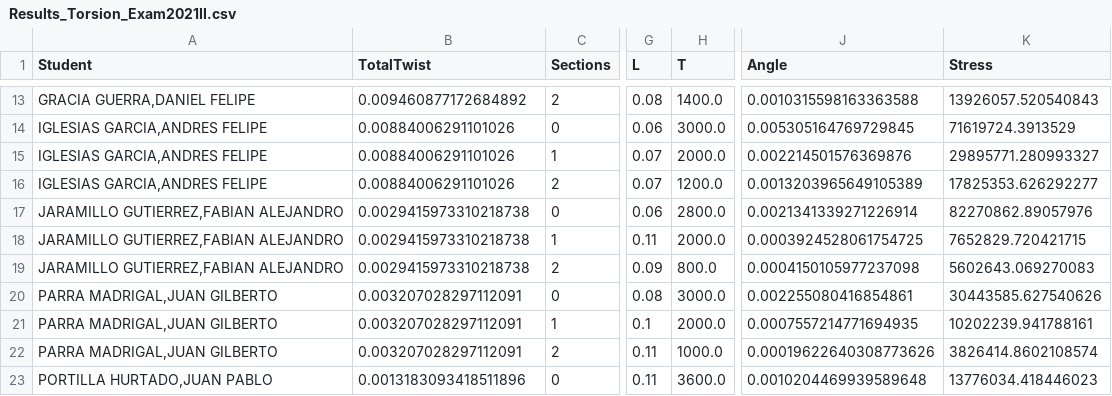
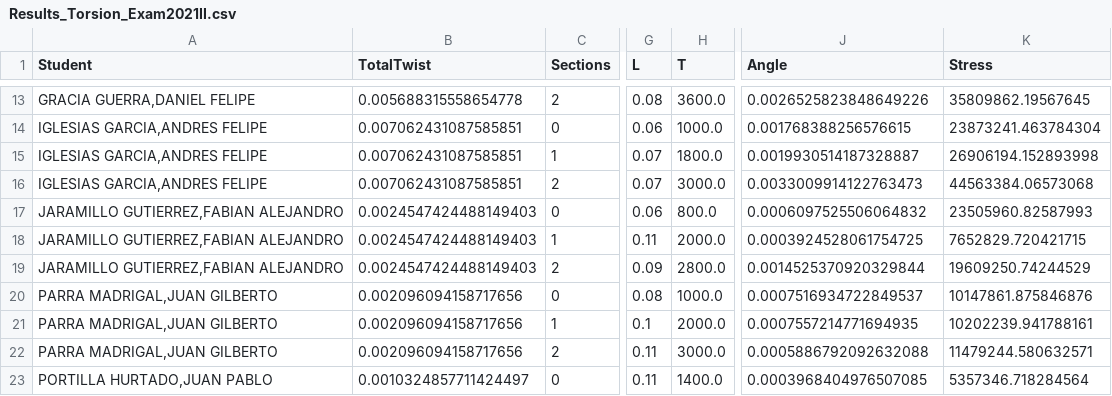
Before and after one commit to nikorose87/MoM-resources, a CSV file: Exams/2nd Term/Results_Torsion_Exam2021II.csv, drawn as a sheet; only a part is shown, gaps mark what is left out; the diff covers the shown part only; the diff names each change by its address in the sheet, - before the commit and + after, or states it on an @@ line.

```diff
--- a/Exams/2nd Term/Results_Torsion_Exam2021II.csv
+++ b/Exams/2nd Term/Results_Torsion_Exam2021II.csv
-B13 (TotalTwist): 0.009460877172684892
+B13 (TotalTwist): 0.005688315558654778
-H13 (T): 1400.0
+H13 (T): 3600.0
-J13 (Angle): 0.0010315598163363588
+J13 (Angle): 0.0026525823848649226
-K13 (Stress): 13926057.520540843
+K13 (Stress): 35809862.19567645
-B14:B16 (TotalTwist): 0.00884006291101026
+B14:B16 (TotalTwist): 0.007062431087585851
-H14 (T): 3000.0
+H14 (T): 1000.0
-J14 (Angle): 0.005305164769729845
+J14 (Angle): 0.001768388256576615
-K14 (Stress): 71619724.3913529
+K14 (Stress): 23873241.463784304
-H15 (T): 2000.0
+H15 (T): 1800.0
-J15 (Angle): 0.002214501576369876
+J15 (Angle): 0.0019930514187328887
-K15 (Stress): 29895771.280993327
+K15 (Stress): 26906194.152893998
-H16 (T): 1200.0
+H16 (T): 3000.0
-J16 (Angle): 0.0013203965649105389
+J16 (Angle): 0.0033009914122763473
-K16 (Stress): 17825353.626292277
+K16 (Stress): 44563384.06573068
-B17:B19 (TotalTwist): 0.0029415973310218738
+B17:B19 (TotalTwist): 0.0024547424488149403
-H17 (T): 2800.0
+H17 (T): 800.0
-J17 (Angle): 0.0021341339271226914
+J17 (Angle): 0.0006097525506064832
-K17 (Stress): 82270862.89057976
+K17 (Stress): 23505960.82587993
-H19 (T): 800.0
+H19 (T): 2800.0
-J19 (Angle): 0.0004150105977237098
+J19 (Angle): 0.0014525370920329844
-K19 (Stress): 5602643.069270083
+K19 (Stress): 19609250.74244529
-B20:B22 (TotalTwist): 0.003207028297112091
+B20:B22 (TotalTwist): 0.002096094158717656
-H20 (T): 3000.0
+H20 (T): 1000.0
-J20 (Angle): 0.002255080416854861
+J20 (Angle): 0.0007516934722849537
-K20 (Stress): 30443585.627540626
+K20 (Stress): 10147861.875846876
-H22 (T): 1000.0
+H22 (T): 3000.0
-J22 (Angle): 0.00019622640308773626
+J22 (Angle): 0.0005886792092632088
-K22 (Stress): 3826414.8602108574
+K22 (Stress): 11479244.580632571
-B23 (TotalTwist): 0.0013183093418511896
+B23 (TotalTwist): 0.0010324857711424497
-H23 (T): 3600.0
+H23 (T): 1400.0
-J23 (Angle): 0.0010204469939589648
+J23 (Angle): 0.0003968404976507085
-K23 (Stress): 13776034.418446023
+K23 (Stress): 5357346.718284564
```
Also changed, not shown: 139 edited cells elsewhere in this file, 1 other file.
